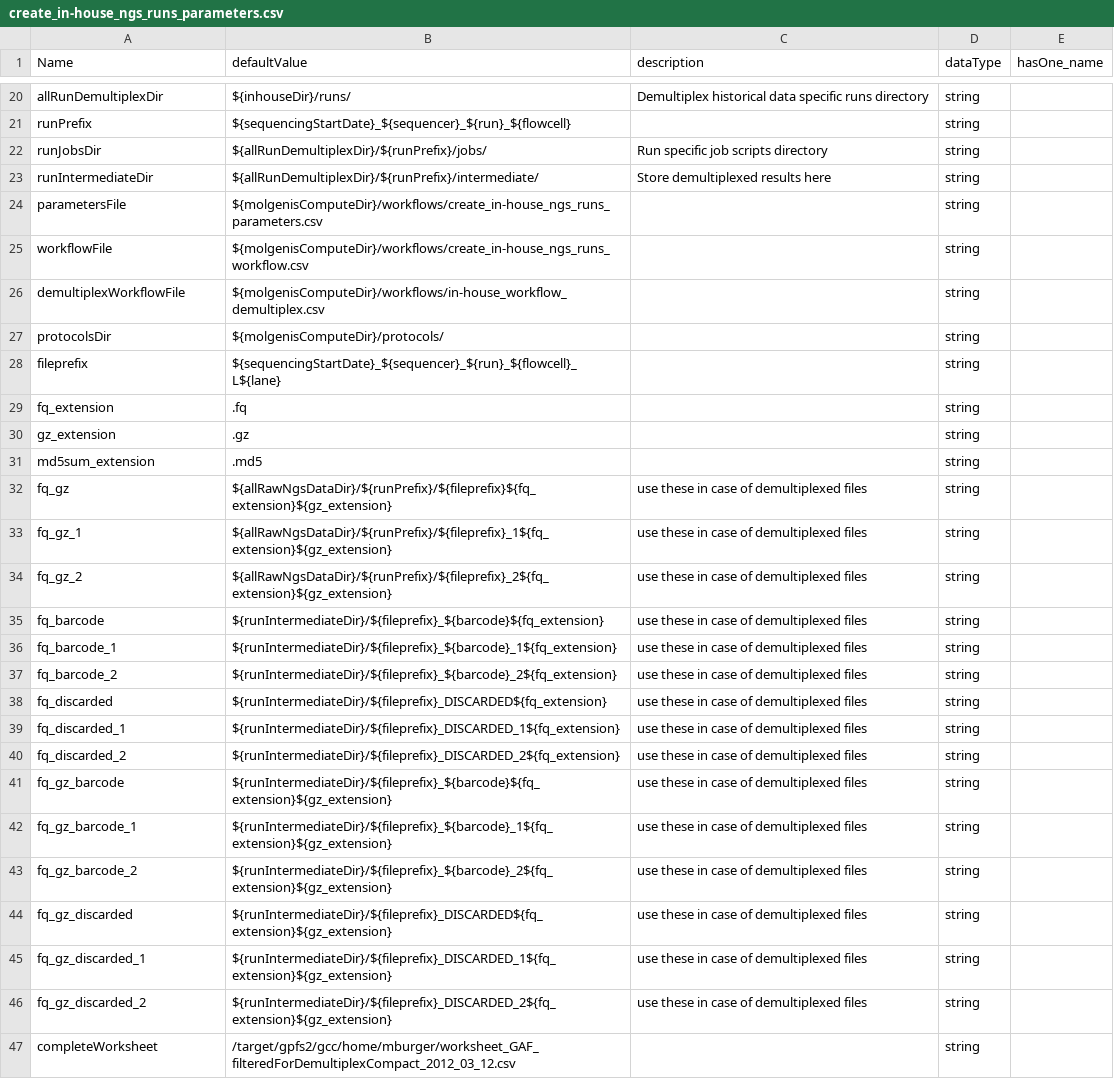
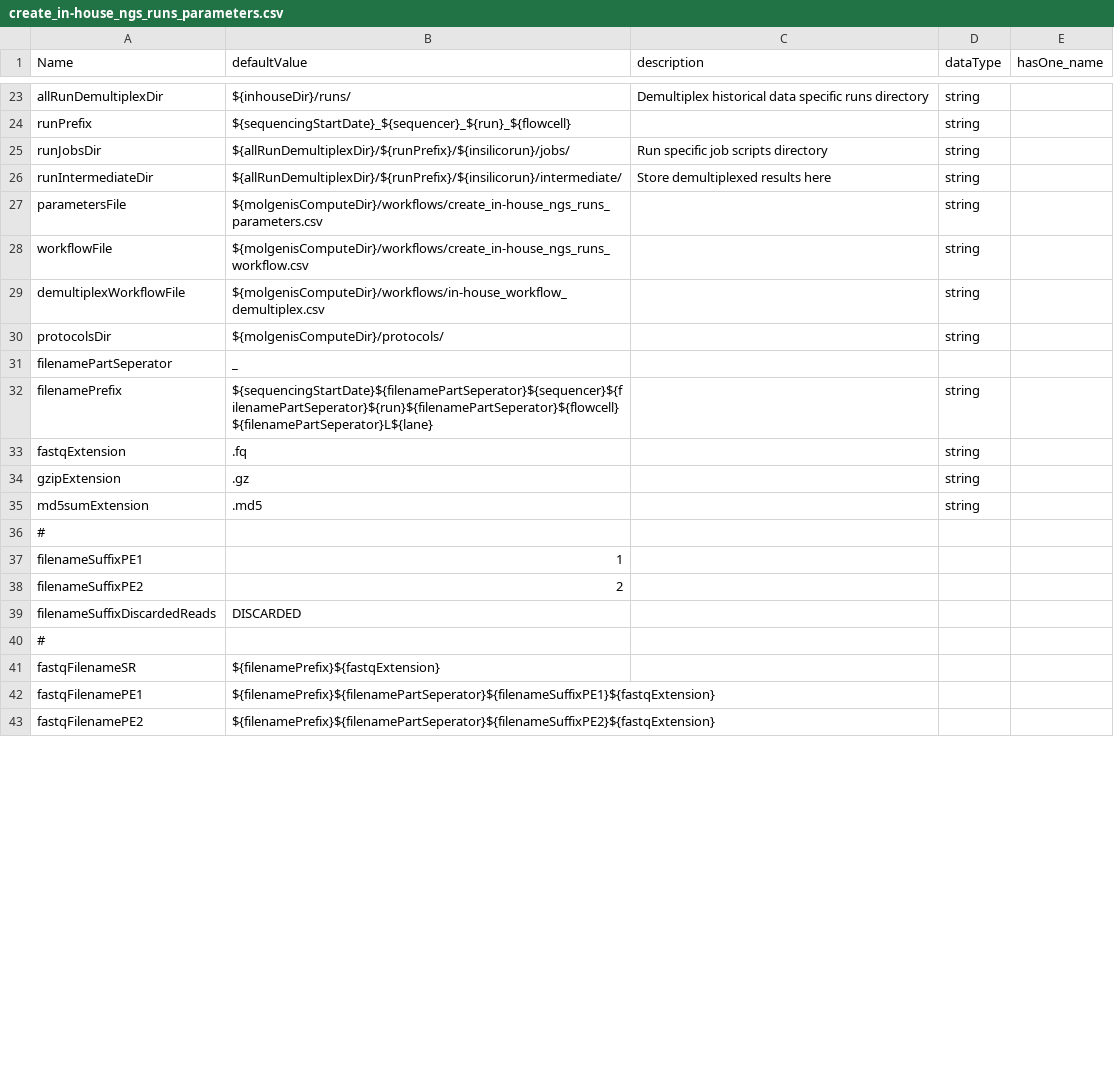
Before and after one commit to molgenis/molgenis-legacy, a CSV file: modules/compute/workflows/create_in-house_ngs_runs_parameters.csv, drawn as a sheet; only a part is shown, gaps mark what is left out; the diff covers the shown part only.

Commit message:
Demultiplex improvements and bug fixes:logs go no longer into custom log file, but custom
git-svn-id: http://www.molgenis.org/svn/molgenis_apps/trunk@11548 42de9c89-b41c-0410-9fa9-f33e7b6bda7a

```diff
--- a/modules/compute/workflows/create_in-house_ngs_runs_parameters.csv
+++ b/modules/compute/workflows/create_in-house_ngs_runs_parameters.csv
@@ -21,4 +24,4 @@ allRunDemultiplexDir,${inhouseDir}/runs/,Demultiplex historical data specific ru
 runPrefix,${sequencingStartDate}_${sequencer}_${run}_${flowcell},,string,
-runJobsDir,${allRunDemultiplexDir}/${runPrefix}/jobs/,Run specific job scripts directory,string,
-runIntermediateDir,${allRunDemultiplexDir}/${runPrefix}/intermediate/,Store demultiplexed results here,string,
+runJobsDir,${allRunDemultiplexDir}/${runPrefix}/${insilicorun}/jobs/,Run specific job scripts directory,string,
+runIntermediateDir,${allRunDemultiplexDir}/${runPrefix}/${insilicorun}/intermediate/,Store demultiplexed results here,string,
 parametersFile,${molgenisComputeDir}/workflows/create_in-house_ngs_runs_parameters.csv,,string,
@@ -27,21 +30,14 @@ demultiplexWorkflowFile,${molgenisComputeDir}/workflows/in-house_workflow_demult
 protocolsDir,${molgenisComputeDir}/protocols/,,string,
-fileprefix,${sequencingStartDate}_${sequencer}_${run}_${flowcell}_L${lane},,string
-fq_extension,.fq,,string,
-gz_extension,.gz,,string,
-md5sum_extension,.md5,,string,
-fq_gz,${allRawNgsDataDir}/${runPrefix}/${fileprefix}${fq_extension}${gz_extension},use these in case of demultiplexed files,string,
-fq_gz_1,${allRawNgsDataDir}/${runPrefix}/${fileprefix}_1${fq_extension}${gz_extension},use these in case of demultiplexed files,string,
-fq_gz_2,${allRawNgsDataDir}/${runPrefix}/${fileprefix}_2${fq_extension}${gz_extension},use these in case of demultiplexed files,string,
-fq_barcode,${runIntermediateDir}/${fileprefix}_${barcode}${fq_extension},use these in case of demultiplexed files,string,
-fq_barcode_1,${runIntermediateDir}/${fileprefix}_${barcode}_1${fq_extension},use these in case of demultiplexed files,string,
-fq_barcode_2,${runIntermediateDir}/${fileprefix}_${barcode}_2${fq_extension},use these in case of demultiplexed files,string,
-fq_discarded,${runIntermediateDir}/${fileprefix}_DISCARDED${fq_extension},use these in case of demultiplexed files,string,
-fq_discarded_1,${runIntermediateDir}/${fileprefix}_DISCARDED_1${fq_extension},use these in case of demultiplexed files,string,
-fq_discarded_2,${runIntermediateDir}/${fileprefix}_DISCARDED_2${fq_extension},use these in case of demultiplexed files,string,
-fq_gz_barcode,${runIntermediateDir}/${fileprefix}_${barcode}${fq_extension}${gz_extension},use these in case of demultiplexed files,string,
-fq_gz_barcode_1,${runIntermediateDir}/${fileprefix}_${barcode}_1${fq_extension}${gz_extension},use these in case of demultiplexed files,string,
-fq_gz_barcode_2,${runIntermediateDir}/${fileprefix}_${barcode}_2${fq_extension}${gz_extension},use these in case of demultiplexed files,string,
-fq_gz_discarded,${runIntermediateDir}/${fileprefix}_DISCARDED${fq_extension}${gz_extension},use these in case of demultiplexed files,string,
-fq_gz_discarded_1,${runIntermediateDir}/${fileprefix}_DISCARDED_1${fq_extension}${gz_extension},use these in case of demultiplexed files,string,
-fq_gz_discarded_2,${runIntermediateDir}/${fileprefix}_DISCARDED_2${fq_extension}${gz_extension},use these in case of demultiplexed files,string,
-completeWorksheet,/target/gpfs2/gcc/home/mburger/worksheet_GAF_filteredForDemultiplexCompact_2012_03_12.csv,,string,
+filenamePartSeperator,_,,,
+filenamePrefix,${sequencingStartDate}${filenamePartSeperator}${sequencer}${filenamePartSeperator}${run}${filenamePartSeperator}${flowcell}${filenamePartSeperator}L${lane},,string
+fastqExtension,.fq,,string,
+gzipExtension,.gz,,string,
+md5sumExtension,.md5,,string,
+#
+filenameSuffixPE1,1,,,
+filenameSuffixPE2,2,,,
+filenameSuffixDiscardedReads,DISCARDED,,,
+#
+fastqFilenameSR,${filenamePrefix}${fastqExtension},,,
+fastqFilenamePE1,${filenamePrefix}${filenamePartSeperator}${filenameSuffixPE1}${fastqExtension},,,
+fastqFilenamePE2,${filenamePrefix}${filenamePartSeperator}${filenameSuffixPE2}${fastqExtension},,,
```
Also changed, not shown: 28 added rows and 4 edited cells elsewhere in this file, 2 other files.
